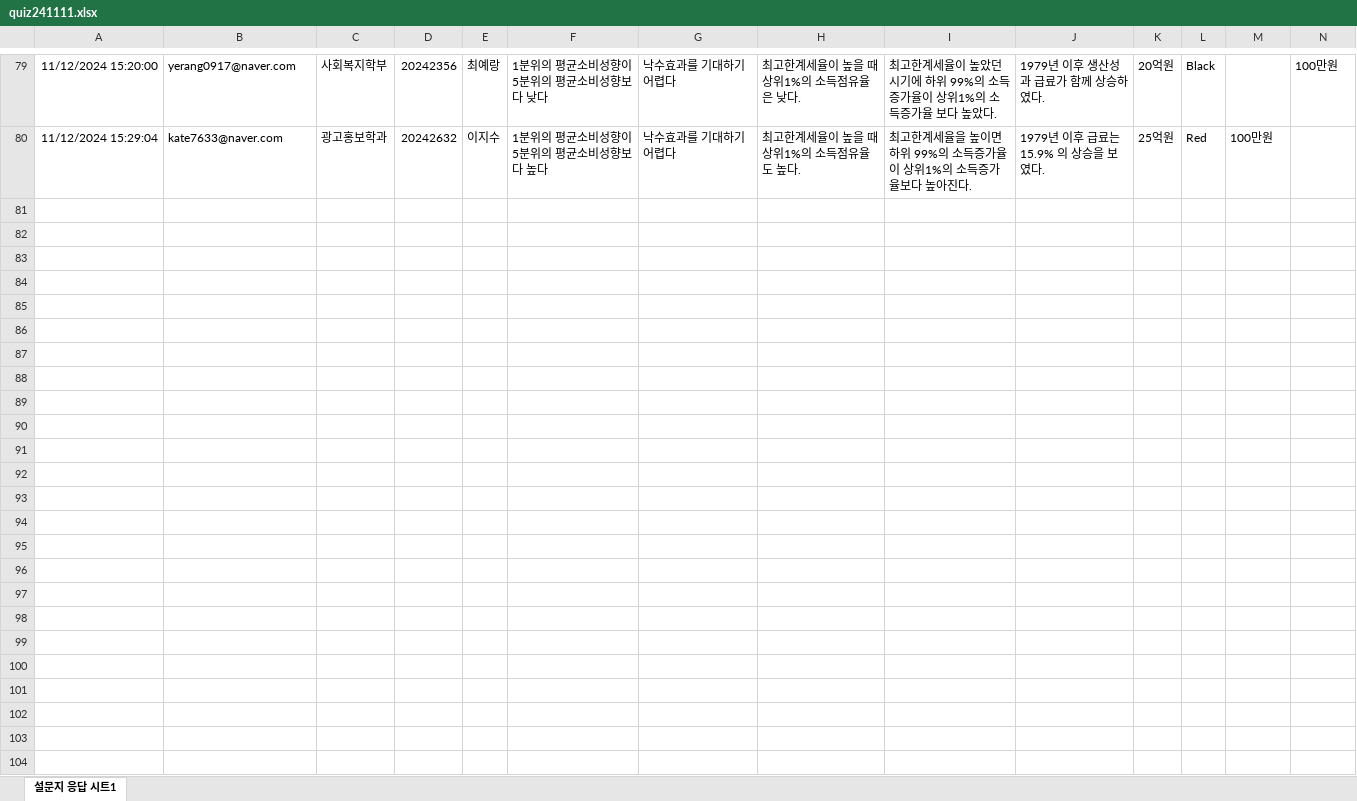
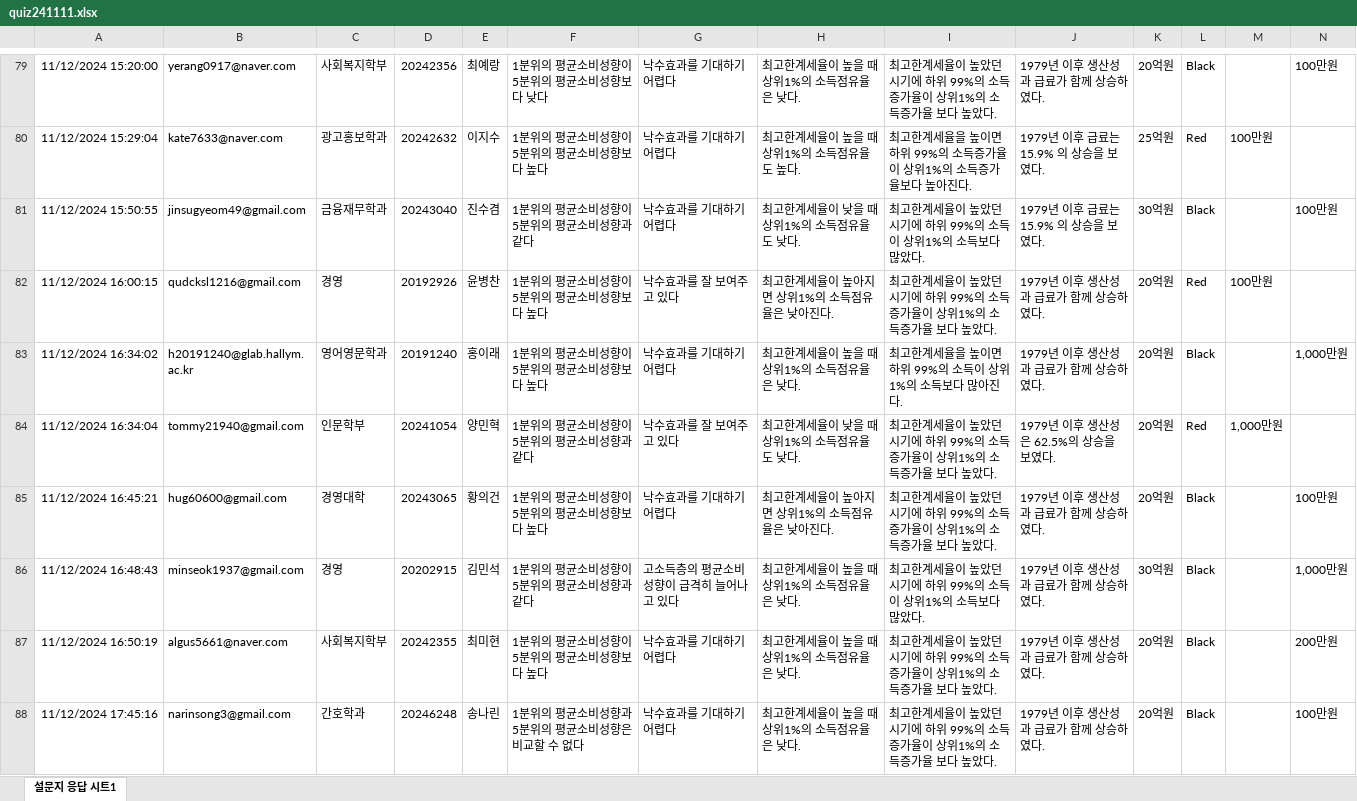
Before and after one commit to kwlee58/class202501, an Excel workbook: R/data/quiz241111.xlsx, sheet 설문지 응답 시트1, drawn as a sheet; only a part is shown, gaps mark what is left out; values as stored, in another font and other column widths than the file's, no borders; table styles not drawn; the diff covers the shown part only; the diff names each change by its address in the sheet, - before the commit and + after, or states it on an @@ line.

```diff
--- a/R/data/quiz241111.xlsx (sheet 설문지 응답 시트1)
+++ b/R/data/quiz241111.xlsx (sheet 설문지 응답 시트1)
+row 81: 11/12/2024 15:50:55 | jinsugyeom49@gmail.com | 금융재무학과 | 20243040 | 진수겸 | 1분위의 평균소비성향이 5분위의 평균소비성향과 같다 | 낙수효과를 기대하기 어렵다 | 최고한계세율이 낮을 때 상위1%의 소득점유율도 낮다. | 최고한계세율이 높았던 시기에 하위 99%의 소득이 상위1%의 소득보다 많았다. | 1979년 이후 급료는 15.9% 의 상승을 보였다. | 30억원 | Black |  | 100만원
+row 82: 11/12/2024 16:00:15 | qudcksl1216@gmail.com | 경영 | 20192926 | 윤병찬 | 1분위의 평균소비성향이 5분위의 평균소비성향보다 높다 | 낙수효과를 잘 보여주고 있다 | 최고한계세율이 높아지면 상위1%의 소득점유율은 낮아진다. | 최고한계세율이 높았던 시기에 하위 99%의 소득증가율이 상위1%의 소득증가율 보다 높았다. | 1979년 이후 생산성과 급료가 함께 상승하였다. | 20억원 | Red | 100만원
+row 83: 11/12/2024 16:34:02 | h20191240@glab.hallym.ac.kr | 영어영문학과 | 20191240 | 홍이래 | 1분위의 평균소비성향이 5분위의 평균소비성향보다 높다 | 낙수효과를 기대하기 어렵다 | 최고한계세율이 높을 때 상위1%의 소득점유율은 낮다. | 최고한계세율을 높이면 하위 99%의 소득이 상위1%의 소득보다 많아진다. | 1979년 이후 생산성과 급료가 함께 상승하였다. | 20억원 | Black |  | 1,000만원
+row 84: 11/12/2024 16:34:04 | tommy21940@gmail.com | 인문학부 | 20241054 | 양민혁 | 1분위의 평균소비성향이 5분위의 평균소비성향과 같다 | 낙수효과를 잘 보여주고 있다 | 최고한계세율이 낮을 때 상위1%의 소득점유율도 낮다. | 최고한계세율이 높았던 시기에 하위 99%의 소득증가율이 상위1%의 소득증가율 보다 높았다. | 1979년 이후 생산성은 62.5%의 상승을 보였다. | 20억원 | Red | 1,000만원
+row 85: 11/12/2024 16:45:21 | hug60600@gmail.com | 경영대학 | 20243065 | 황의건 | 1분위의 평균소비성향이 5분위의 평균소비성향보다 높다 | 낙수효과를 기대하기 어렵다 | 최고한계세율이 높아지면 상위1%의 소득점유율은 낮아진다. | 최고한계세율이 높았던 시기에 하위 99%의 소득증가율이 상위1%의 소득증가율 보다 높았다. | 1979년 이후 생산성과 급료가 함께 상승하였다. | 20억원 | Black |  | 100만원
+row 86: 11/12/2024 16:48:43 | minseok1937@gmail.com | 경영 | 20202915 | 김민석 | 1분위의 평균소비성향이 5분위의 평균소비성향과 같다 | 고소득층의 평균소비성향이 급격히 늘어나고 있다 | 최고한계세율이 높을 때 상위1%의 소득점유율은 낮다. | 최고한계세율이 높았던 시기에 하위 99%의 소득이 상위1%의 소득보다 많았다. | 1979년 이후 생산성과 급료가 함께 상승하였다. | 30억원 | Black |  | 1,000만원
+row 87: 11/12/2024 16:50:19 | algus5661@naver.com | 사회복지학부 | 20242355 | 최미현 | 1분위의 평균소비성향이 5분위의 평균소비성향보다 높다 | 낙수효과를 기대하기 어렵다 | 최고한계세율이 높을 때 상위1%의 소득점유율은 낮다. | 최고한계세율이 높았던 시기에 하위 99%의 소득증가율이 상위1%의 소득증가율 보다 높았다. | 1979년 이후 생산성과 급료가 함께 상승하였다. | 20억원 | Black |  | 200만원
+row 88: 11/12/2024 17:45:16 | narinsong3@gmail.com | 간호학과 | 20246248 | 송나린 | 1분위의 평균소비성향과 5분위의 평균소비성향은 비교할 수 없다 | 낙수효과를 기대하기 어렵다 | 최고한계세율이 높을 때 상위1%의 소득점유율은 낮다. | 최고한계세율이 높았던 시기에 하위 99%의 소득증가율이 상위1%의 소득증가율 보다 높았다. | 1979년 이후 생산성과 급료가 함께 상승하였다. | 20억원 | Black |  | 100만원
```
Also changed, not shown: 7 added rows elsewhere in this sheet, R/data/BFI241111.xlsx, R/data/BFI241111_tmp.xlsx, 20 other files.
